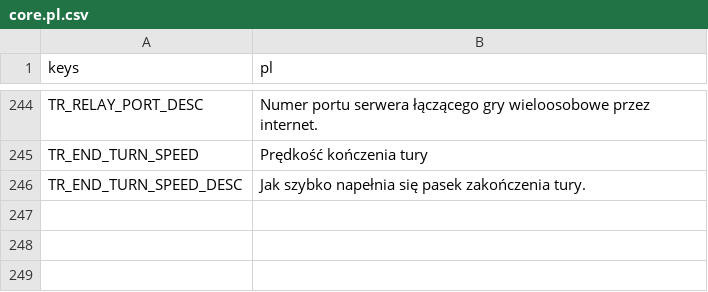
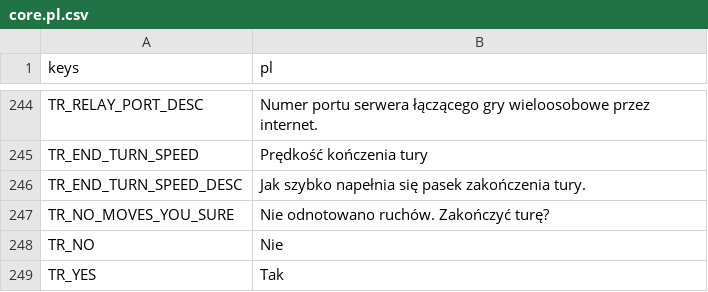
Before and after one commit to P1X-in/tanks-of-freedom-ii, a CSV file: assets/translations/core.pl.csv, drawn as a sheet; only a part is shown, gaps mark what is left out; the diff names each change by its address in the sheet, - before the commit and + after, or states it on an @@ line.

```diff
--- a/assets/translations/core.pl.csv
+++ b/assets/translations/core.pl.csv
+row 247: TR_NO_MOVES_YOU_SURE | Nie odnotowano ruchów. Zakończyć turę?
+row 248: TR_NO | Nie
+row 249: TR_YES | Tak
```
Also changed, not shown: assets/translations/core.en.csv, 10 other files.
